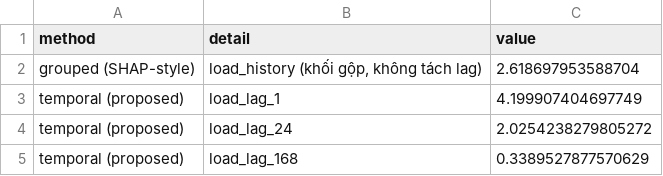
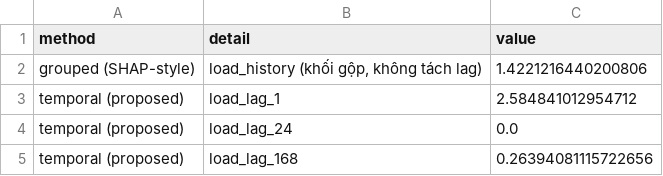
Before and after one commit to lengocmam/uncertainty-xai_VietNam, a CSV file: results/tables/ablation_A_gefcom2014.csv, drawn as a sheet.

```diff
--- a/results/tables/ablation_A_gefcom2014.csv
+++ b/results/tables/ablation_A_gefcom2014.csv
@@ -1,5 +1,5 @@
 method,detail,value
-grouped (SHAP-style),"load_history (khối gộp, không tách lag)",2.618697953588704
-temporal (proposed),load_lag_1,4.199907404697749
-temporal (proposed),load_lag_24,2.0254238279805272
-temporal (proposed),load_lag_168,0.3389527877570629
+grouped (SHAP-style),"load_history (khối gộp, không tách lag)",1.4221216440200806
+temporal (proposed),load_lag_1,2.584841012954712
+temporal (proposed),load_lag_24,0.0
+temporal (proposed),load_lag_168,0.26394081115722656
```
Also changed, not shown: results/tables/ablation_A_opsd.csv, results/tables/shap_library_opsd.csv, 18 other files.
